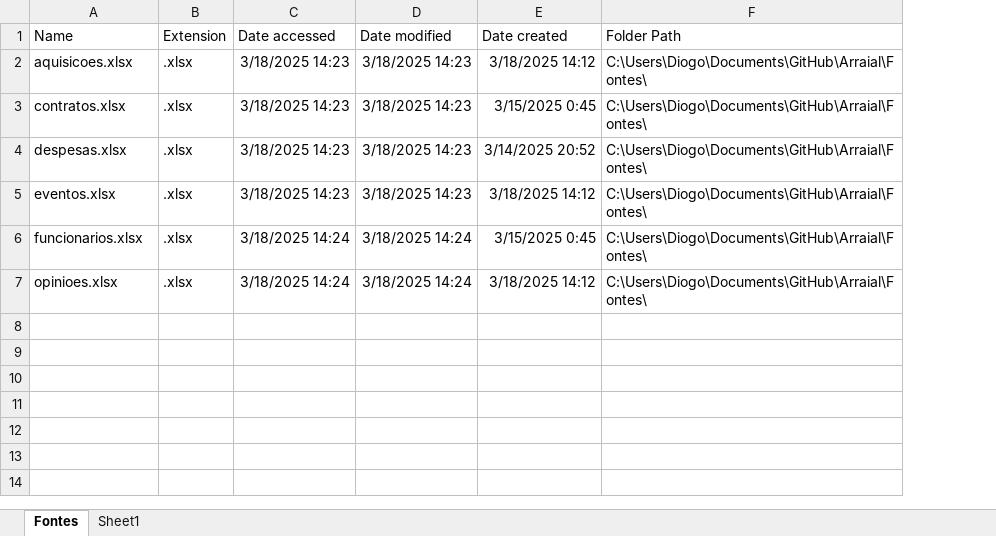
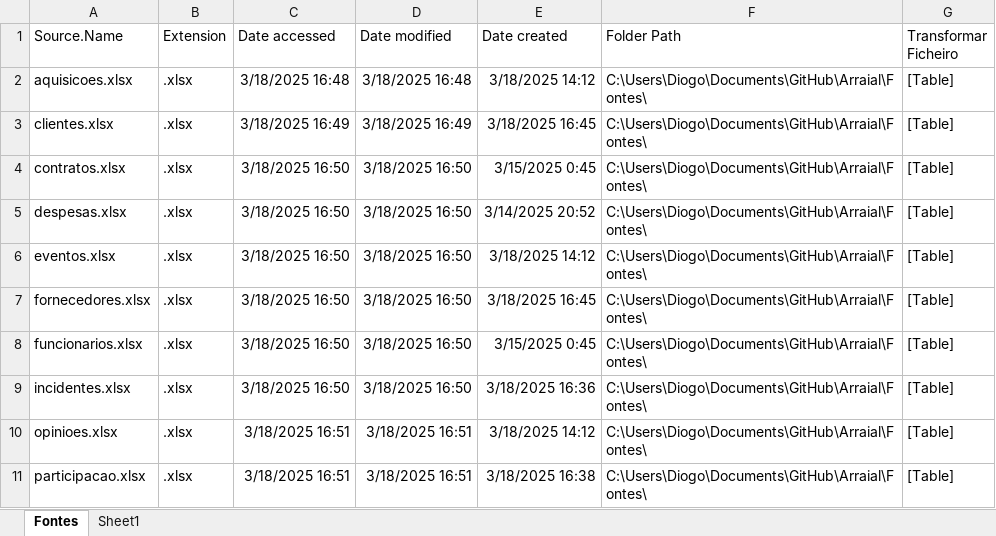
Before and after one commit to diogormec/Arraial, an Excel workbook: main.xlsx, sheet Fontes, drawn as a sheet; values as stored, in another font and other column widths than the file's, no borders; table styles not drawn; addresses are those after the commit; the diff names each change by its address in the sheet, - before the commit and + after, or states it on an @@ line.

```diff
--- a/main.xlsx (sheet Fontes)
+++ b/main.xlsx (sheet Fontes)
+column G (Transformar Ficheiro), row 2: [Table]; rows 4-6: all [Table]; row 8: [Table]; row 10: [Table]
-A1: Name
+A1: Source.Name
-C2 (Date accessed): 3/18/2025 14:23
+C2 (Date accessed): 3/18/2025 16:48
-D2 (Date modified): 3/18/2025 14:23
+D2 (Date modified): 3/18/2025 16:48
+row 3: clientes.xlsx | .xlsx | 3/18/2025 16:49 | 3/18/2025 16:49 | 3/18/2025 16:45 | C:\Users\Diogo\Documents\GitHub\Arraial\Fontes\ | [Table]
-C4:C6 (Date accessed): 3/18/2025 14:23
+C4:C6 (Date accessed): 3/18/2025 16:50
-D4:D6 (Date modified): 3/18/2025 14:23
+D4:D6 (Date modified): 3/18/2025 16:50
+row 7: fornecedores.xlsx | .xlsx | 3/18/2025 16:50 | 3/18/2025 16:50 | 3/18/2025 16:45 | C:\Users\Diogo\Documents\GitHub\Arraial\Fontes\ | [Table]
-C8 (Date accessed): 3/18/2025 14:24
+C8 (Date accessed): 3/18/2025 16:50
-D8 (Date modified): 3/18/2025 14:24
+D8 (Date modified): 3/18/2025 16:50
+row 9: incidentes.xlsx | .xlsx | 3/18/2025 16:50 | 3/18/2025 16:50 | 3/18/2025 16:36 | C:\Users\Diogo\Documents\GitHub\Arraial\Fontes\ | [Table]
-C10 (Date accessed): 3/18/2025 14:24
+C10 (Date accessed): 3/18/2025 16:51
-D10 (Date modified): 3/18/2025 14:24
+D10 (Date modified): 3/18/2025 16:51
+row 11: participacao.xlsx | .xlsx | 3/18/2025 16:51 | 3/18/2025 16:51 | 3/18/2025 16:38 | C:\Users\Diogo\Documents\GitHub\Arraial\Fontes\ | [Table]
```
Also changed, not shown: Fontes/contratos.xlsx, Fontes/despesas.xlsx, 8 other files.
